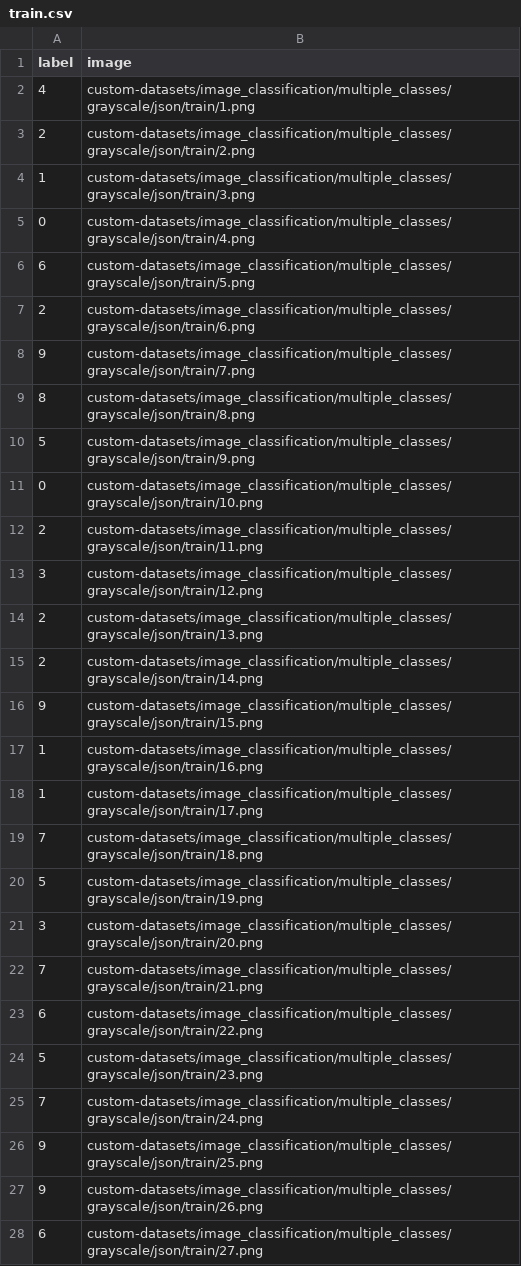
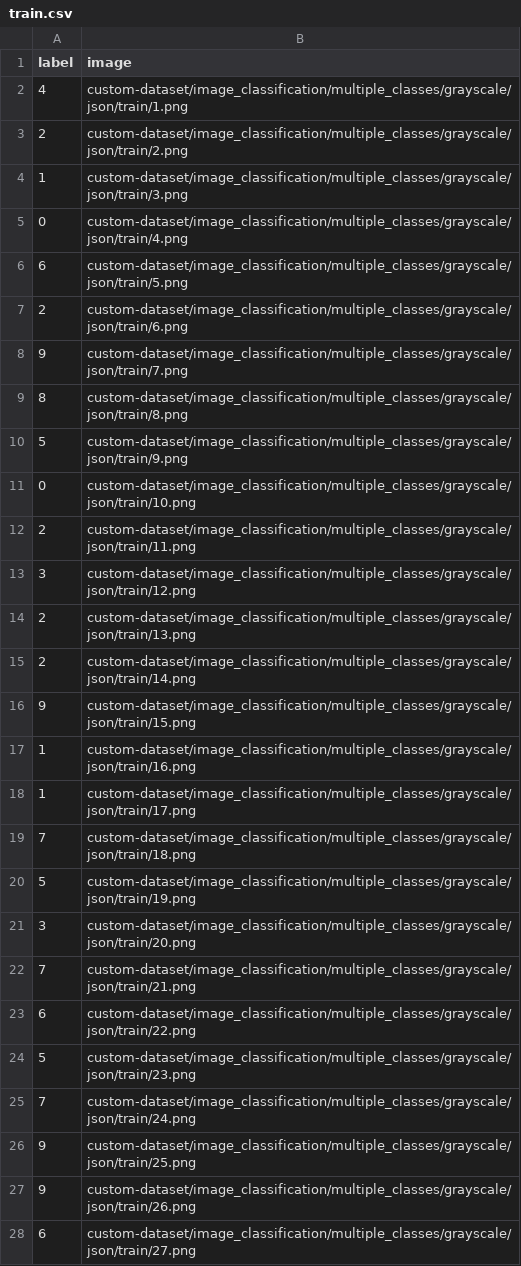
Before and after one commit to automatethem/datasets, a CSV file: image_classification/multiple_classes/grayscale/json/train.csv, drawn as a sheet; only a part is shown; the diff covers the shown part only.

Commit message:
Update train.csv

```diff
--- a/image_classification/multiple_classes/grayscale/json/train.csv
+++ b/image_classification/multiple_classes/grayscale/json/train.csv
@@ -1,28 +1,28 @@
 label,image
-4,custom-datasets/image_classification/multiple_classes/grayscale/json/train/1.png
-2,custom-datasets/image_classification/multiple_classes/grayscale/json/train/2.png
-1,custom-datasets/image_classification/multiple_classes/grayscale/json/train/3.png
-0,custom-datasets/image_classification/multiple_classes/grayscale/json/train/4.png
-6,custom-datasets/image_classification/multiple_classes/grayscale/json/train/5.png
-2,custom-datasets/image_classification/multiple_classes/grayscale/json/train/6.png
-9,custom-datasets/image_classification/multiple_classes/grayscale/json/train/7.png
-8,custom-datasets/image_classification/multiple_classes/grayscale/json/train/8.png
-5,custom-datasets/image_classification/multiple_classes/grayscale/json/train/9.png
-0,custom-datasets/image_classification/multiple_classes/grayscale/json/train/10.png
-2,custom-datasets/image_classification/multiple_classes/grayscale/json/train/11.png
-3,custom-datasets/image_classification/multiple_classes/grayscale/json/train/12.png
-2,custom-datasets/image_classification/multiple_classes/grayscale/json/train/13.png
-2,custom-datasets/image_classification/multiple_classes/grayscale/json/train/14.png
-9,custom-datasets/image_classification/multiple_classes/grayscale/json/train/15.png
-1,custom-datasets/image_classification/multiple_classes/grayscale/json/train/16.png
-1,custom-datasets/image_classification/multiple_classes/grayscale/json/train/17.png
-7,custom-datasets/image_classification/multiple_classes/grayscale/json/train/18.png
-5,custom-datasets/image_classification/multiple_classes/grayscale/json/train/19.png
-3,custom-datasets/image_classification/multiple_classes/grayscale/json/train/20.png
-7,custom-datasets/image_classification/multiple_classes/grayscale/json/train/21.png
-6,custom-datasets/image_classification/multiple_classes/grayscale/json/train/22.png
-5,custom-datasets/image_classification/multiple_classes/grayscale/json/train/23.png
-7,custom-datasets/image_classification/multiple_classes/grayscale/json/train/24.png
-9,custom-datasets/image_classification/multiple_classes/grayscale/json/train/25.png
-9,custom-datasets/image_classification/multiple_classes/grayscale/json/train/26.png
-6,custom-datasets/image_classification/multiple_classes/grayscale/json/train/27.png
+4,custom-dataset/image_classification/multiple_classes/grayscale/json/train/1.png
+2,custom-dataset/image_classification/multiple_classes/grayscale/json/train/2.png
+1,custom-dataset/image_classification/multiple_classes/grayscale/json/train/3.png
+0,custom-dataset/image_classification/multiple_classes/grayscale/json/train/4.png
+6,custom-dataset/image_classification/multiple_classes/grayscale/json/train/5.png
+2,custom-dataset/image_classification/multiple_classes/grayscale/json/train/6.png
+9,custom-dataset/image_classification/multiple_classes/grayscale/json/train/7.png
+8,custom-dataset/image_classification/multiple_classes/grayscale/json/train/8.png
+5,custom-dataset/image_classification/multiple_classes/grayscale/json/train/9.png
+0,custom-dataset/image_classification/multiple_classes/grayscale/json/train/10.png
+2,custom-dataset/image_classification/multiple_classes/grayscale/json/train/11.png
+3,custom-dataset/image_classification/multiple_classes/grayscale/json/train/12.png
+2,custom-dataset/image_classification/multiple_classes/grayscale/json/train/13.png
+2,custom-dataset/image_classification/multiple_classes/grayscale/json/train/14.png
+9,custom-dataset/image_classification/multiple_classes/grayscale/json/train/15.png
+1,custom-dataset/image_classification/multiple_classes/grayscale/json/train/16.png
+1,custom-dataset/image_classification/multiple_classes/grayscale/json/train/17.png
+7,custom-dataset/image_classification/multiple_classes/grayscale/json/train/18.png
+5,custom-dataset/image_classification/multiple_classes/grayscale/json/train/19.png
+3,custom-dataset/image_classification/multiple_classes/grayscale/json/train/20.png
+7,custom-dataset/image_classification/multiple_classes/grayscale/json/train/21.png
+6,custom-dataset/image_classification/multiple_classes/grayscale/json/train/22.png
+5,custom-dataset/image_classification/multiple_classes/grayscale/json/train/23.png
+7,custom-dataset/image_classification/multiple_classes/grayscale/json/train/24.png
+9,custom-dataset/image_classification/multiple_classes/grayscale/json/train/25.png
+9,custom-dataset/image_classification/multiple_classes/grayscale/json/train/26.png
+6,custom-dataset/image_classification/multiple_classes/grayscale/json/train/27.png
```
Also changed, not shown: 5 edited cells elsewhere in this file.
